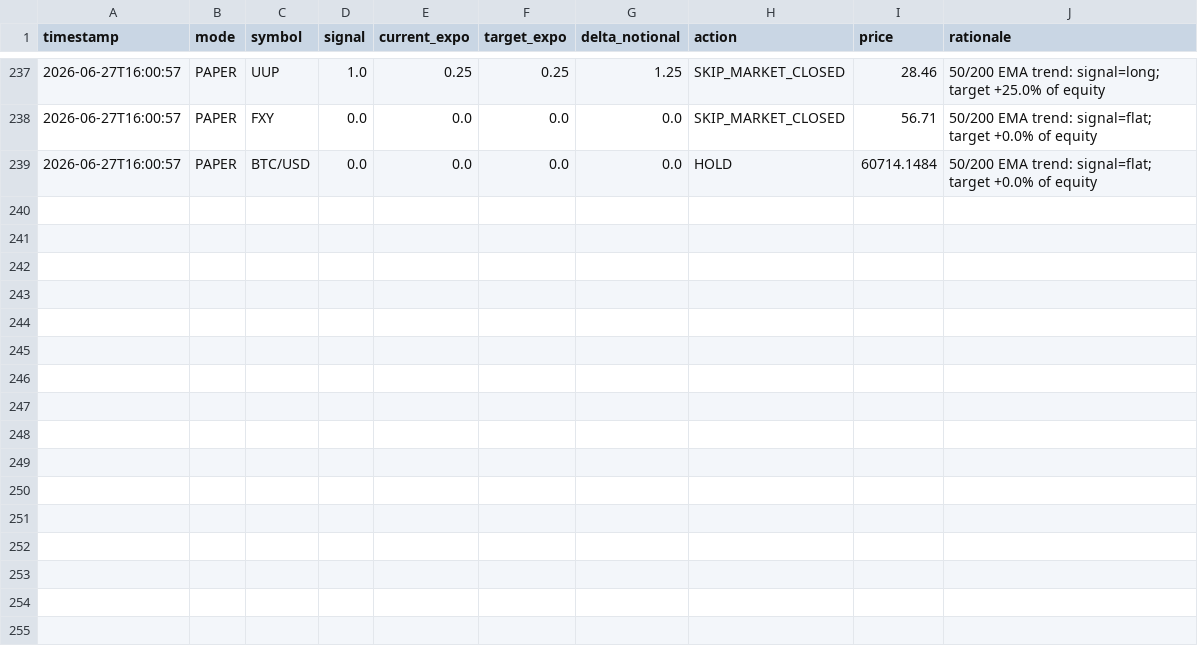
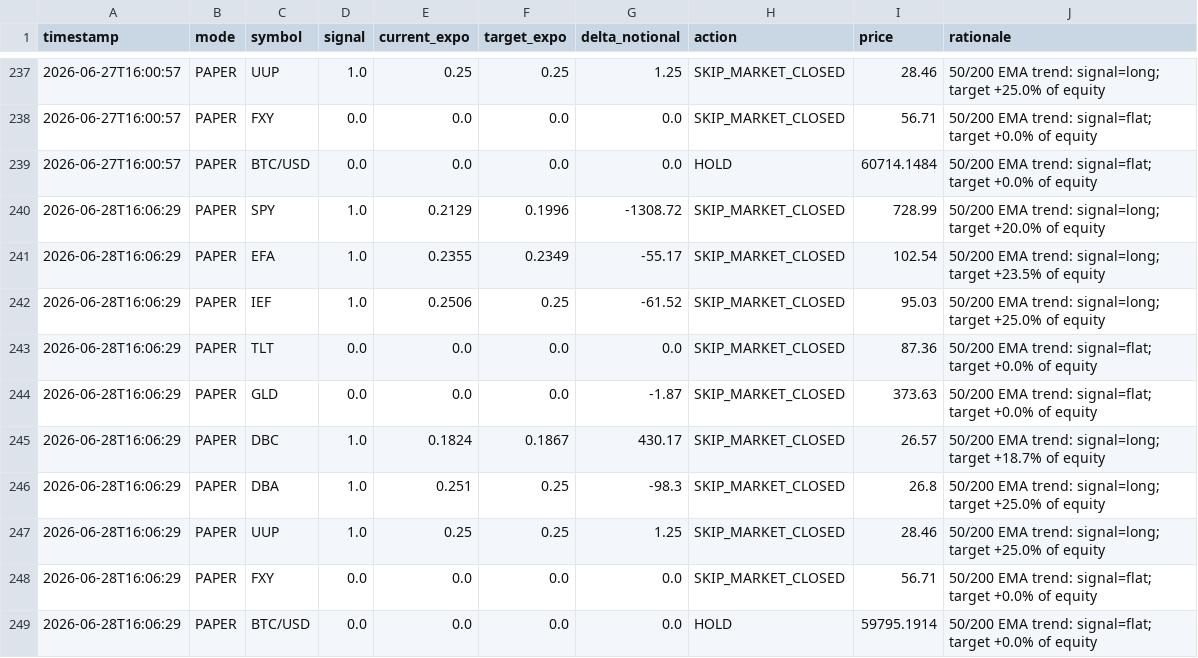
Before and after one commit to snig-17/trader, a CSV file: journal/decisions_2026.csv, drawn as a sheet; only a part is shown, gaps mark what is left out.

Commit message:
bot run 2026-06-28T16:06:29Z [skip ci]

```diff
--- a/journal/decisions_2026.csv
+++ b/journal/decisions_2026.csv
@@ -239 +239,11 @@ timestamp,mode,symbol,signal,current_expo,target_expo,delta_notional,action,pric
 2026-06-27T16:00:57,PAPER,BTC/USD,0.0,0.0,0.0,0.0,HOLD,60714.1484,50/200 EMA trend: signal=flat; target +0.0% of equity
+2026-06-28T16:06:29,PAPER,SPY,1.0,0.2129,0.1996,-1308.72,SKIP_MARKET_CLOSED,728.99,50/200 EMA trend: signal=long; target +20.0% of equity
+2026-06-28T16:06:29,PAPER,EFA,1.0,0.2355,0.2349,-55.17,SKIP_MARKET_CLOSED,102.54,50/200 EMA trend: signal=long; target +23.5% of equity
+2026-06-28T16:06:29,PAPER,IEF,1.0,0.2506,0.25,-61.52,SKIP_MARKET_CLOSED,95.03,50/200 EMA trend: signal=long; target +25.0% of equity
+2026-06-28T16:06:29,PAPER,TLT,0.0,0.0,0.0,0.0,SKIP_MARKET_CLOSED,87.36,50/200 EMA trend: signal=flat; target +0.0% of equity
+2026-06-28T16:06:29,PAPER,GLD,0.0,0.0,0.0,-1.87,SKIP_MARKET_CLOSED,373.63,50/200 EMA trend: signal=flat; target +0.0% of equity
+2026-06-28T16:06:29,PAPER,DBC,1.0,0.1824,0.1867,430.17,SKIP_MARKET_CLOSED,26.57,50/200 EMA trend: signal=long; target +18.7% of equity
+2026-06-28T16:06:29,PAPER,DBA,1.0,0.251,0.25,-98.3,SKIP_MARKET_CLOSED,26.8,50/200 EMA trend: signal=long; target +25.0% of equity
+2026-06-28T16:06:29,PAPER,UUP,1.0,0.25,0.25,1.25,SKIP_MARKET_CLOSED,28.46,50/200 EMA trend: signal=long; target +25.0% of equity
+2026-06-28T16:06:29,PAPER,FXY,0.0,0.0,0.0,0.0,SKIP_MARKET_CLOSED,56.71,50/200 EMA trend: signal=flat; target +0.0% of equity
+2026-06-28T16:06:29,PAPER,BTC/USD,0.0,0.0,0.0,0.0,HOLD,59795.1914,50/200 EMA trend: signal=flat; target +0.0% of equity
```
Also changed, not shown: journal/pnl.csv, 1 other file.
